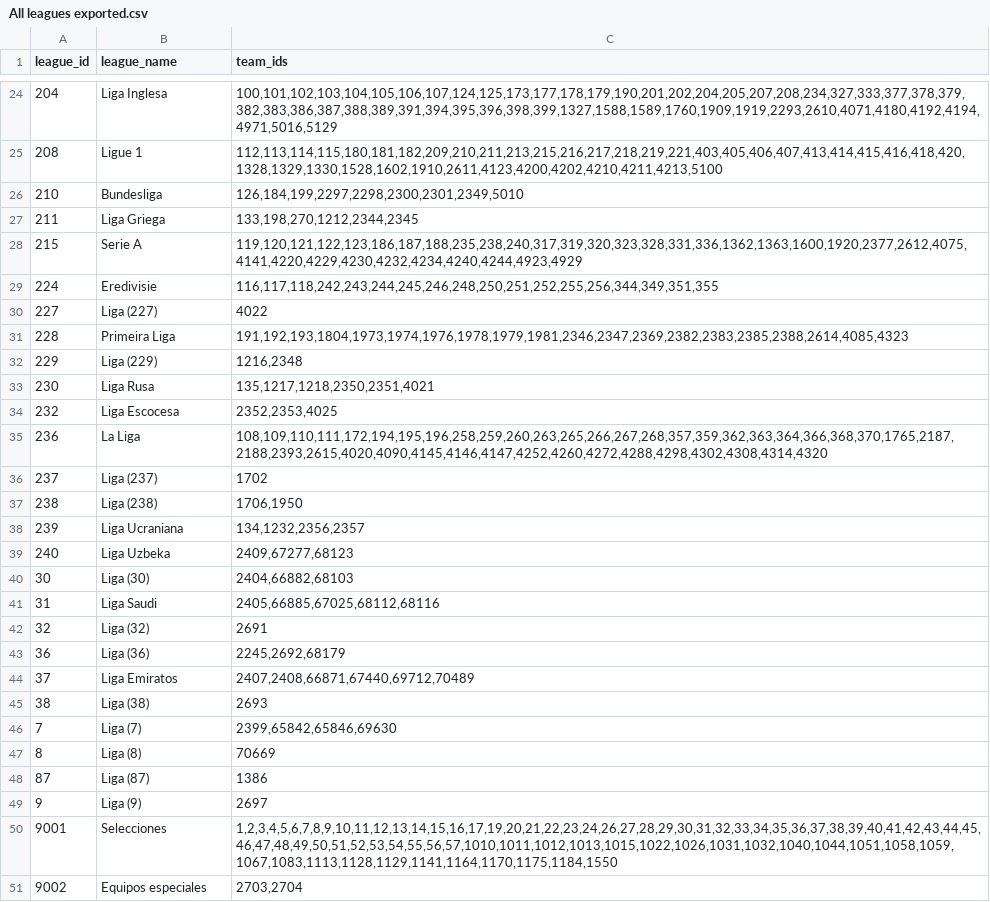
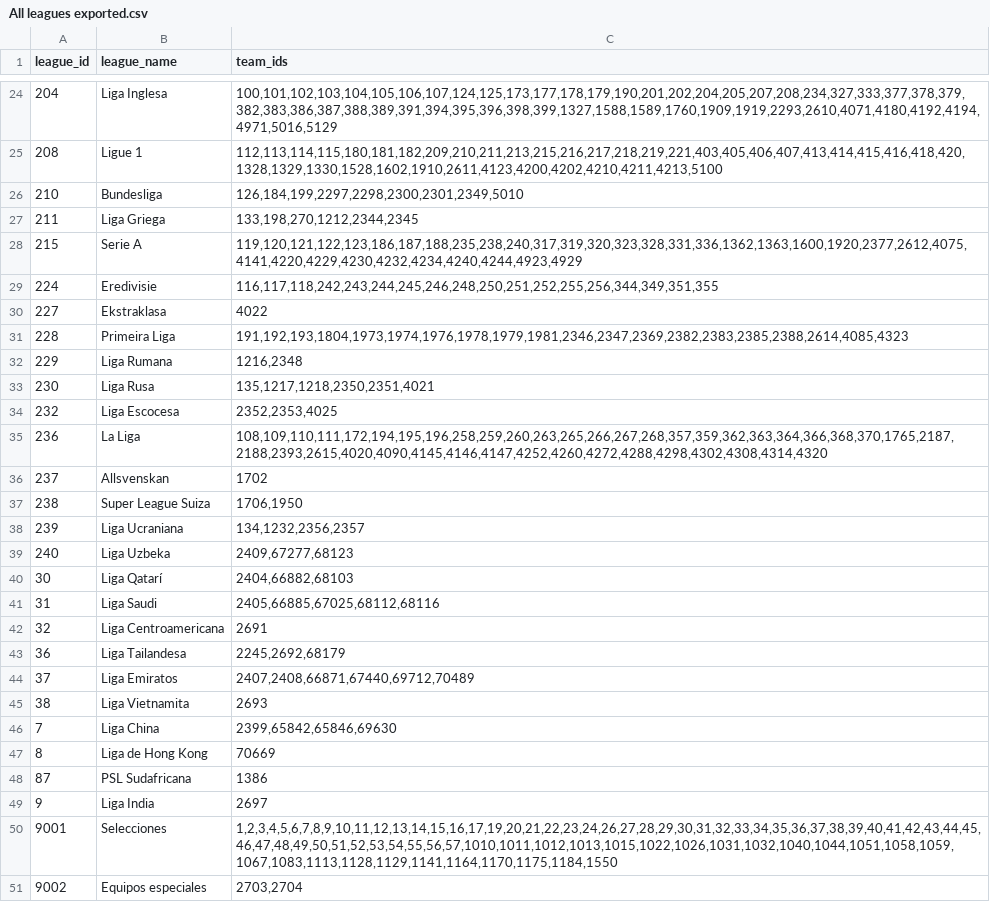
Before and after one commit to La-Arana-Que-Pica/Base-de-datos, a CSV file: database/All leagues exported.csv, drawn as a sheet; only a part is shown, gaps mark what is left out; the diff covers the shown part only.

```diff
--- a/database/All leagues exported.csv
+++ b/database/All leagues exported.csv
@@ -29,5 +29,5 @@ league_id;league_name;team_ids
 224;Eredivisie;116,117,118,242,243,244,245,246,248,250,251,252,255,256,344,349,351,355
-227;Liga (227);4022
+227;Ekstraklasa;4022
 228;Primeira Liga;191,192,193,1804,1973,1974,1976,1978,1979,1981,2346,2347,2369,2382,2383,2385,2388,2614,4085,4323
-229;Liga (229);1216,2348
+229;Liga Rumana;1216,2348
 230;Liga Rusa;135,1217,1218,2350,2351,4021
@@ -35,16 +35,16 @@ league_id;league_name;team_ids
 236;La Liga;108,109,110,111,172,194,195,196,258,259,260,263,265,266,267,268,357,359,362,363,364,366,368,370,1765,2187,2188,2393,2615,4020,4090,4145,4146,4147,4252,4260,4272,4288,4298,4302,4308,4314,4320
-237;Liga (237);1702
-238;Liga (238);1706,1950
+237;Allsvenskan;1702
+238;Super League Suiza;1706,1950
 239;Liga Ucraniana;134,1232,2356,2357
 240;Liga Uzbeka;2409,67277,68123
-30;Liga (30);2404,66882,68103
+30;Liga Qatarí;2404,66882,68103
 31;Liga Saudi;2405,66885,67025,68112,68116
-32;Liga (32);2691
-36;Liga (36);2245,2692,68179
+32;Liga Centroamericana;2691
+36;Liga Tailandesa;2245,2692,68179
 37;Liga Emiratos;2407,2408,66871,67440,69712,70489
-38;Liga (38);2693
-7;Liga (7);2399,65842,65846,69630
-8;Liga (8);70669
-87;Liga (87);1386
-9;Liga (9);2697
+38;Liga Vietnamita;2693
+7;Liga China;2399,65842,65846,69630
+8;Liga de Hong Kong;70669
+87;PSL Sudafricana;1386
+9;Liga India;2697
 9001;Selecciones;1,2,3,4,5,6,7,8,9,10,11,12,13,14,15,16,17,19,20,21,22,23,24,26,27,28,29,30,31,32,33,34,35,36,37,38,39,40,41,42,43,44,45,46,47,48,49,50,51,52,53,54,55,56,57,1010,1011,1012,1013,1015,1022,1026,1031,1032,1040,1044,1051,1058,1059,1067,1083,1113,1128,1129,1141,1164,1170,1175,1184,1550
```
Also changed, not shown: 9 edited cells elsewhere in this file.
